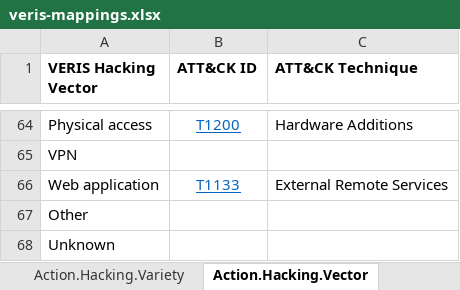
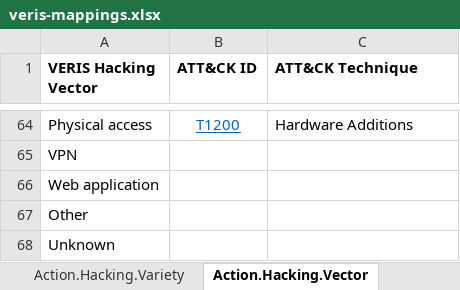
Before and after one commit to center-for-threat-informed-defense/attack_to_veris, an Excel workbook: frameworks/veris/veris-mappings.xlsx, sheet Action.Hacking.Vector, drawn as a sheet; only a part is shown, gaps mark what is left out; values as stored, in another font and other column widths than the file's, no borders; the diff names each change by its address in the sheet, - before the commit and + after, or states it on an @@ line.

```diff
--- a/frameworks/veris/veris-mappings.xlsx (sheet Action.Hacking.Vector)
+++ b/frameworks/veris/veris-mappings.xlsx (sheet Action.Hacking.Vector)
-B66 (ATT&CK ID): T1133
+B66 (ATT&CK ID): (empty)
-C66 (ATT&CK Technique): External Remote Services
+C66 (ATT&CK Technique): (empty)
```
Also changed, not shown: sheet Action.Malware.Variety, sheet ATT&CK_to_VERIS - Alpha, sheet Action.Hacking.Variety, sheet Attribute.Integrity.Variety, sheet Action.Malware.Vector, frameworks/veris/veris-list-mappings.xlsx, 20 other files.
